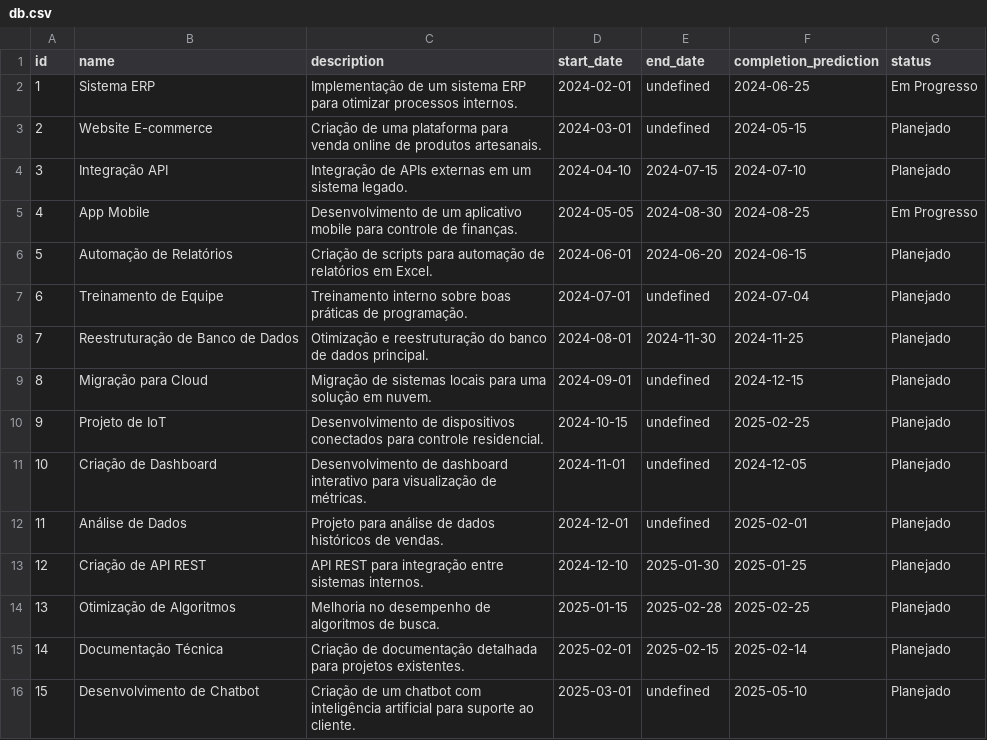
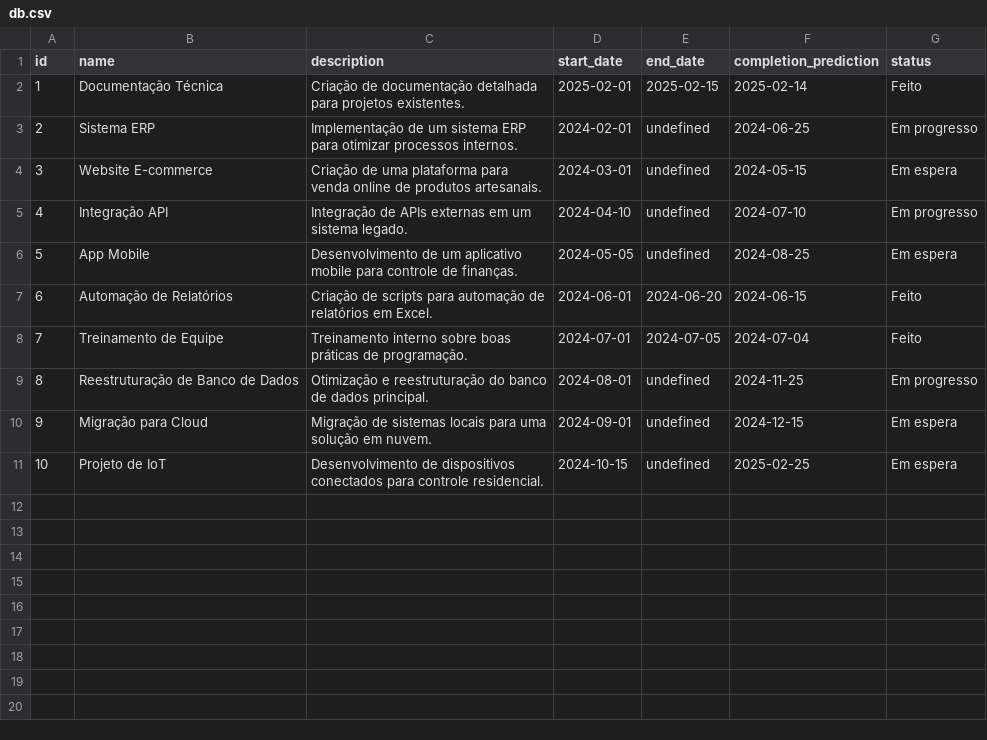
Before and after one commit to rubensrabelo/python_e_ciencia_de_dados, a CSV file: fastapi/project_management/db/db.csv, drawn as a sheet; removed rows and columns are numbered as before the commit, all else as after; the diff names each change by its address in the sheet, - before the commit and + after, or states it on an @@ line.

Commit message:
Inserting data into csv part 2

```diff
--- a/fastapi/project_management/db/db.csv
+++ b/fastapi/project_management/db/db.csv
+row 2: 1 | Documentação Técnica | Criação de documentação detalhada para projetos existentes. | 2025-02-01 | 2025-02-15 | 2025-02-14 | Feito
@@ column A (id) renumbered between rows 3 and 11 @@
-G3 (status): Em Progresso
+G3 (status): Em progresso
-G4 (status): Planejado
+G4 (status): Em espera
-E5 (end_date): 2024-07-15
+E5 (end_date): undefined
-G5 (status): Planejado
+G5 (status): Em progresso
-E6 (end_date): 2024-08-30
+E6 (end_date): undefined
-G6 (status): Em Progresso
+G6 (status): Em espera
-G7:G8 (status): Planejado
+G7:G8 (status): Feito
-E8 (end_date): undefined
+E8 (end_date): 2024-07-05
-E9 (end_date): 2024-11-30
+E9 (end_date): undefined
-G9 (status): Planejado
+G9 (status): Em progresso
-G10:G11 (status): Planejado
+G10:G11 (status): Em espera
-row 11: 10 | Criação de Dashboard | Desenvolvimento de dashboard interativo para visualização de métricas. | 2024-11-01 | undefined | 2024-12-05 | Planejado
-row 12: 11 | Análise de Dados | Projeto para análise de dados históricos de vendas. | 2024-12-01 | undefined | 2025-02-01 | Planejado
-row 13: 12 | Criação de API REST | API REST para integração entre sistemas internos. | 2024-12-10 | 2025-01-30 | 2025-01-25 | Planejado
-row 14: 13 | Otimização de Algoritmos | Melhoria no desempenho de algoritmos de busca. | 2025-01-15 | 2025-02-28 | 2025-02-25 | Planejado
-row 15: 14 | Documentação Técnica | Criação de documentação detalhada para projetos existentes. | 2025-02-01 | 2025-02-15 | 2025-02-14 | Planejado
-row 16: 15 | Desenvolvimento de Chatbot | Criação de um chatbot com inteligência artificial para suporte ao cliente. | 2025-03-01 | undefined | 2025-05-10 | Planejado
```
